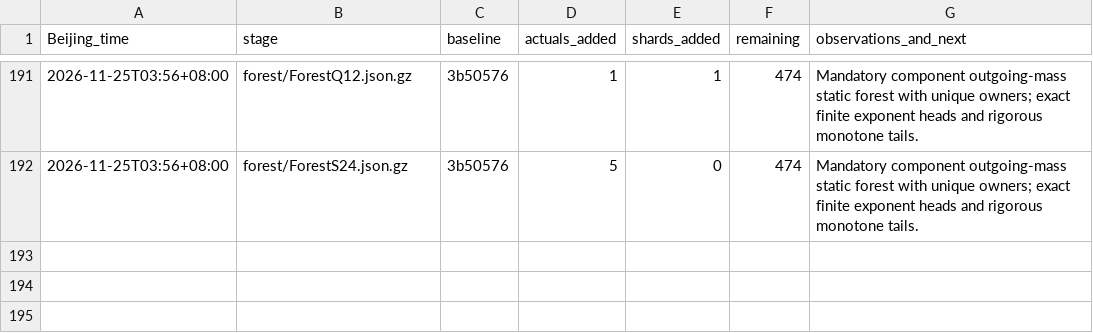
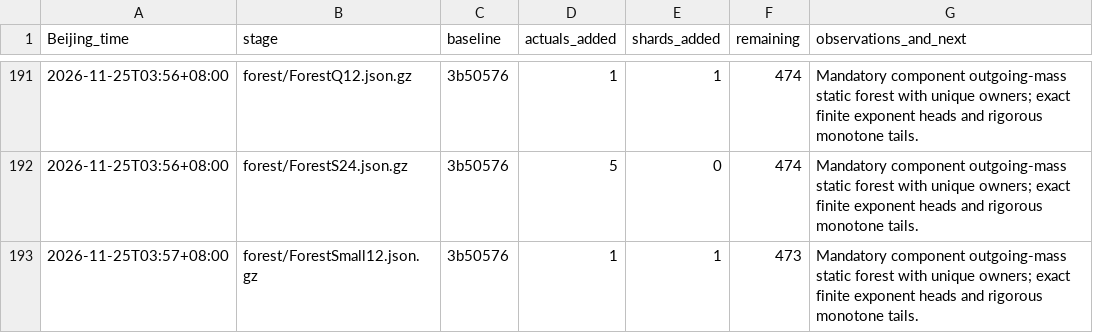
Before and after one commit to stormwhip/PerfectNumbers, a TSV file: Research/NightMerge/RunLog.tsv, drawn as a sheet; only a part is shown, gaps mark what is left out; the diff names each change by its address in the sheet, - before the commit and + after, or states it on an @@ line.

Commit message:
Checkpoint certified disjoint-sigma forest ForestSmall12.json.gz: 1 actuals, 1 shards

```diff
--- a/Research/NightMerge/RunLog.tsv
+++ b/Research/NightMerge/RunLog.tsv
+row 193: 2026-11-25T03:57+08:00 | forest/ForestSmall12.json.gz | 3b50576 | 1 | 1 | 473 | Mandatory component outgoing-mass static forest with unique owners; exact finite exponent heads and rigorous monotone tails.
```
Also changed, not shown: 3 other files.
